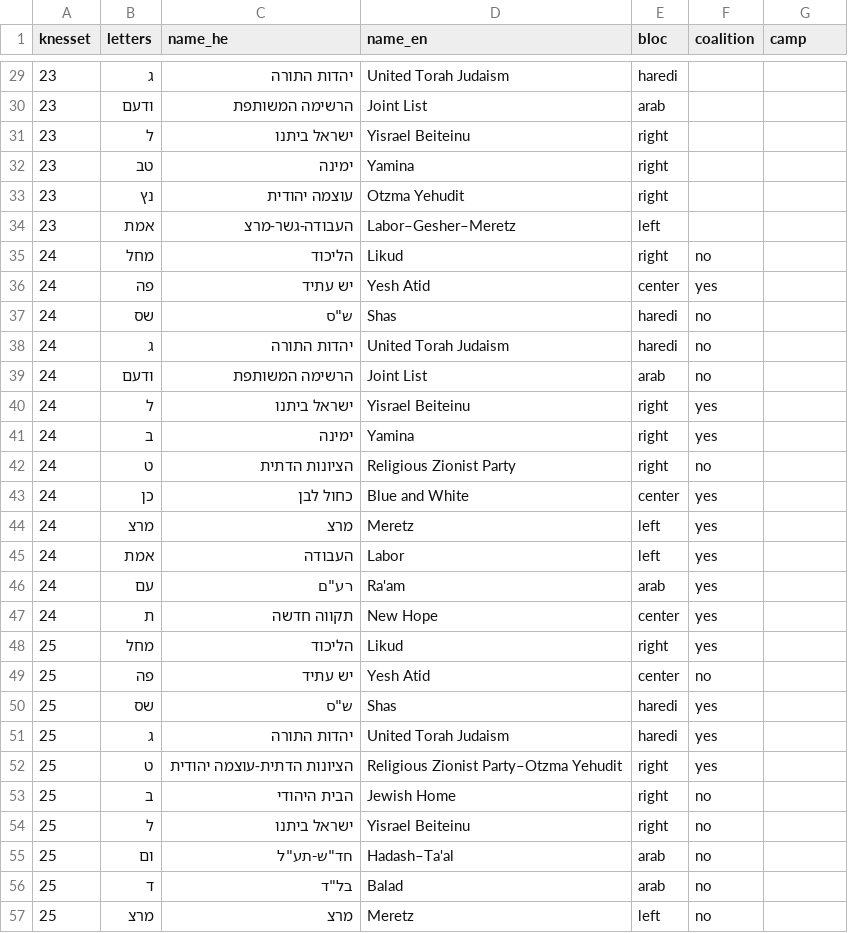
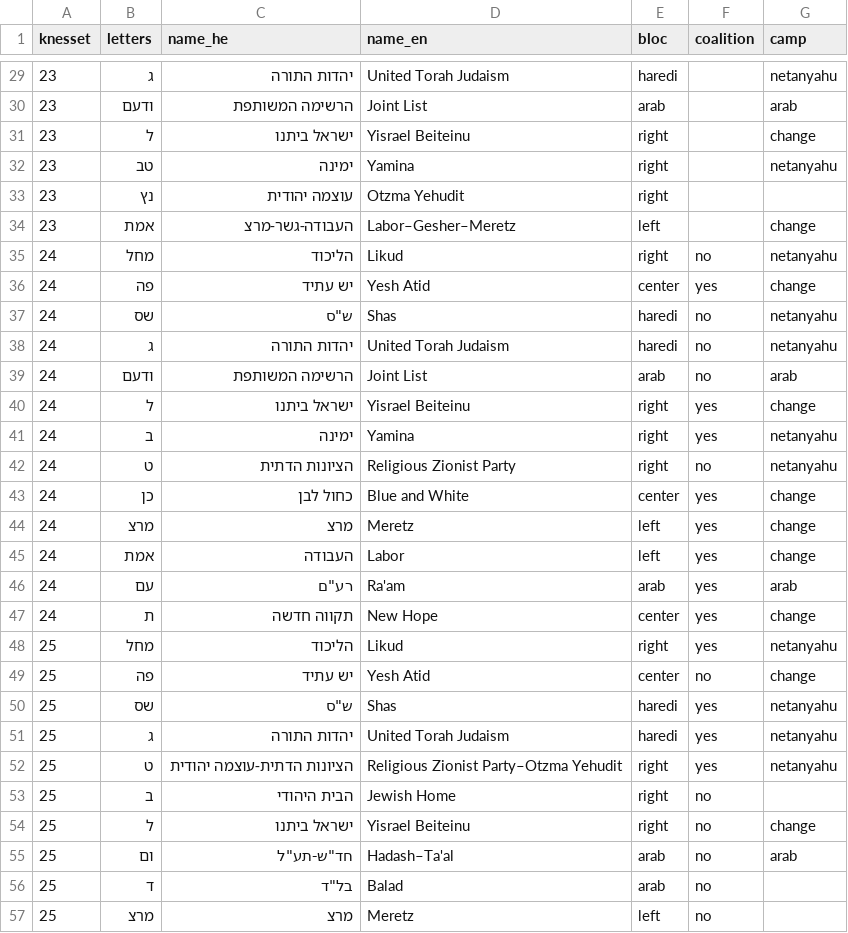
Before and after one commit to adirelm/israel-cantons-project, a CSV file: data/reference/parties.csv, drawn as a sheet; only a part is shown, gaps mark what is left out; the diff covers the shown part only.

```diff
--- a/data/reference/parties.csv
+++ b/data/reference/parties.csv
@@ -29,28 +29,28 @@ knesset,letters,name_he,name_en,bloc,coalition,camp
-23,ג,יהדות התורה,United Torah Judaism,haredi,,
-23,ודעם,הרשימה המשותפת,Joint List,arab,,
-23,ל,ישראל ביתנו,Yisrael Beiteinu,right,,
-23,טב,ימינה,Yamina,right,,
+23,ג,יהדות התורה,United Torah Judaism,haredi,,netanyahu
+23,ודעם,הרשימה המשותפת,Joint List,arab,,arab
+23,ל,ישראל ביתנו,Yisrael Beiteinu,right,,change
+23,טב,ימינה,Yamina,right,,netanyahu
 23,נץ,עוצמה יהודית,Otzma Yehudit,right,,
-23,אמת,העבודה-גשר-מרצ,Labor–Gesher–Meretz,left,,
-24,מחל,הליכוד,Likud,right,no,
-24,פה,יש עתיד,Yesh Atid,center,yes,
-24,שס,"ש""ס",Shas,haredi,no,
-24,ג,יהדות התורה,United Torah Judaism,haredi,no,
-24,ודעם,הרשימה המשותפת,Joint List,arab,no,
-24,ל,ישראל ביתנו,Yisrael Beiteinu,right,yes,
-24,ב,ימינה,Yamina,right,yes,
-24,ט,הציונות הדתית,Religious Zionist Party,right,no,
-24,כן,כחול לבן,Blue and White,center,yes,
-24,מרצ,מרצ,Meretz,left,yes,
-24,אמת,העבודה,Labor,left,yes,
-24,עם,"רע""ם",Ra'am,arab,yes,
-24,ת,תקווה חדשה,New Hope,center,yes,
-25,מחל,הליכוד,Likud,right,yes,
-25,פה,יש עתיד,Yesh Atid,center,no,
-25,שס,"ש""ס",Shas,haredi,yes,
-25,ג,יהדות התורה,United Torah Judaism,haredi,yes,
-25,ט,הציונות הדתית-עוצמה יהודית,Religious Zionist Party–Otzma Yehudit,right,yes,
+23,אמת,העבודה-גשר-מרצ,Labor–Gesher–Meretz,left,,change
+24,מחל,הליכוד,Likud,right,no,netanyahu
+24,פה,יש עתיד,Yesh Atid,center,yes,change
+24,שס,"ש""ס",Shas,haredi,no,netanyahu
+24,ג,יהדות התורה,United Torah Judaism,haredi,no,netanyahu
+24,ודעם,הרשימה המשותפת,Joint List,arab,no,arab
+24,ל,ישראל ביתנו,Yisrael Beiteinu,right,yes,change
+24,ב,ימינה,Yamina,right,yes,netanyahu
+24,ט,הציונות הדתית,Religious Zionist Party,right,no,netanyahu
+24,כן,כחול לבן,Blue and White,center,yes,change
+24,מרצ,מרצ,Meretz,left,yes,change
+24,אמת,העבודה,Labor,left,yes,change
+24,עם,"רע""ם",Ra'am,arab,yes,arab
+24,ת,תקווה חדשה,New Hope,center,yes,change
+25,מחל,הליכוד,Likud,right,yes,netanyahu
+25,פה,יש עתיד,Yesh Atid,center,no,change
+25,שס,"ש""ס",Shas,haredi,yes,netanyahu
+25,ג,יהדות התורה,United Torah Judaism,haredi,yes,netanyahu
+25,ט,הציונות הדתית-עוצמה יהודית,Religious Zionist Party–Otzma Yehudit,right,yes,netanyahu
 25,ב,הבית היהודי,Jewish Home,right,no,
-25,ל,ישראל ביתנו,Yisrael Beiteinu,right,no,
-25,ום,"חד""ש-תע""ל",Hadash–Ta'al,arab,no,
+25,ל,ישראל ביתנו,Yisrael Beiteinu,right,no,change
+25,ום,"חד""ש-תע""ל",Hadash–Ta'al,arab,no,arab
 25,ד,"בל""ד",Balad,arab,no,
```
Also changed, not shown: 26 edited cells elsewhere in this file, 9 other files.
